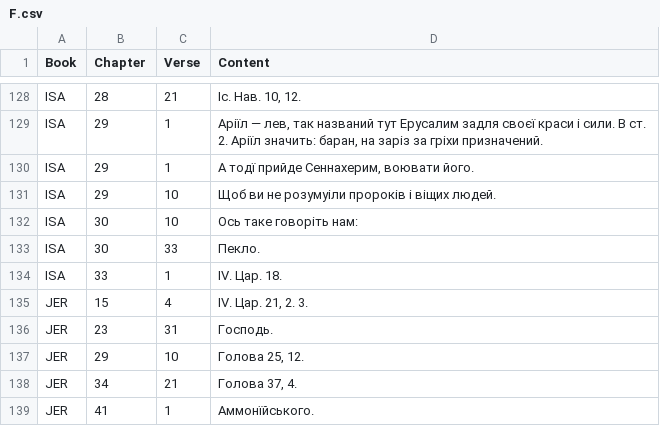
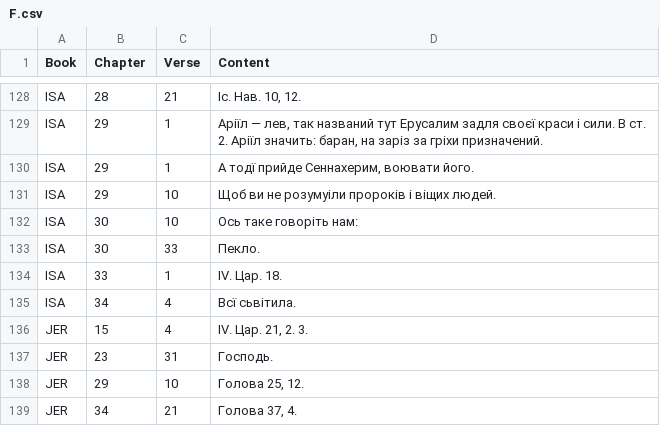
Before and after one commit to seesmof/Biblija-Kulisha, a CSV file: logs/F.csv, drawn as a sheet; only a part is shown, gaps mark what is left out; the shorter side is filled out with more unchanged rows; the diff names each change by its address in the sheet, - before the commit and + after, or states it on an @@ line.

```diff
--- a/logs/F.csv
+++ b/logs/F.csv
+row 135: ISA | 34 | 4 | Всї сьвітила.
```
Also changed, not shown: 2 other files.
